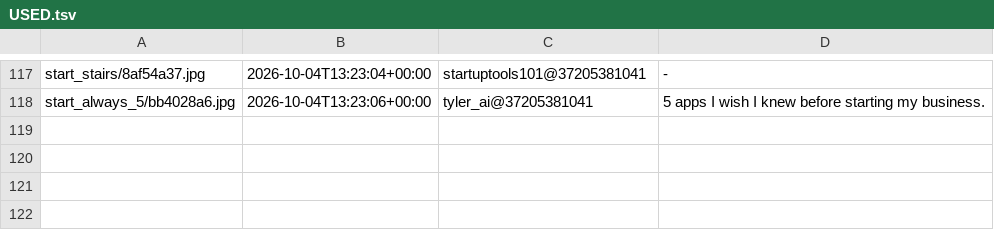
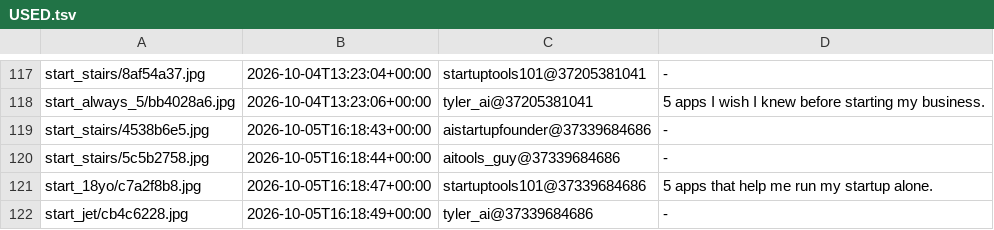
Before and after one commit to YvesMatteo/tiktok-slideshow, a TSV file: assets/title_bank/USED.tsv, drawn as a sheet; only a part is shown, gaps mark what is left out; the diff names each change by its address in the sheet, - before the commit and + after, or states it on an @@ line.

```diff
--- a/assets/title_bank/USED.tsv
+++ b/assets/title_bank/USED.tsv
+row 119: start_stairs/4538b6e5.jpg | 2026-10-05T16:18:43+00:00 | aistartupfounder@37339684686 | -
+row 120: start_stairs/5c5b2758.jpg | 2026-10-05T16:18:44+00:00 | aitools_guy@37339684686 | -
+row 121: start_18yo/c7a2f8b8.jpg | 2026-10-05T16:18:47+00:00 | startuptools101@37339684686 | 5 apps that help me run my startup alone.
+row 122: start_jet/cb4c6228.jpg | 2026-10-05T16:18:49+00:00 | tyler_ai@37339684686 | -
```
